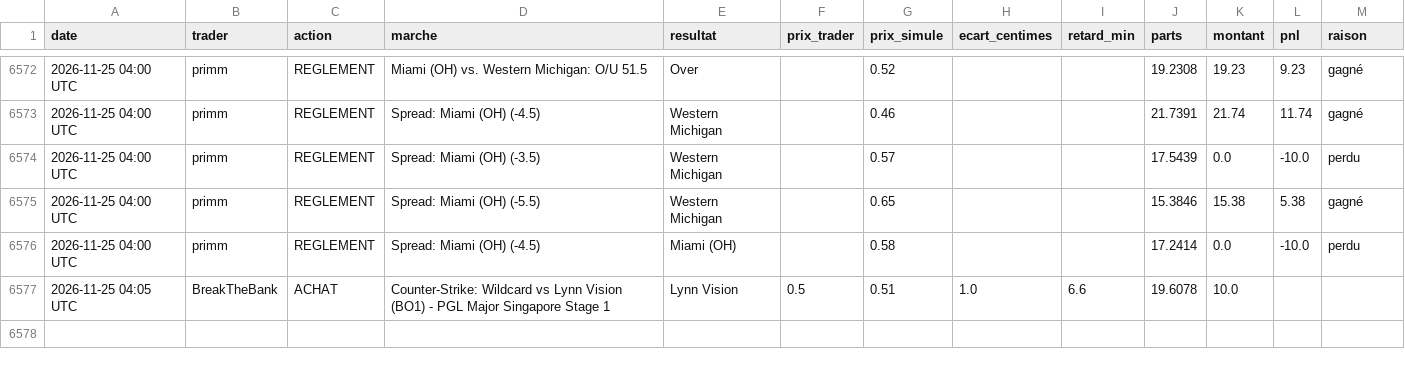
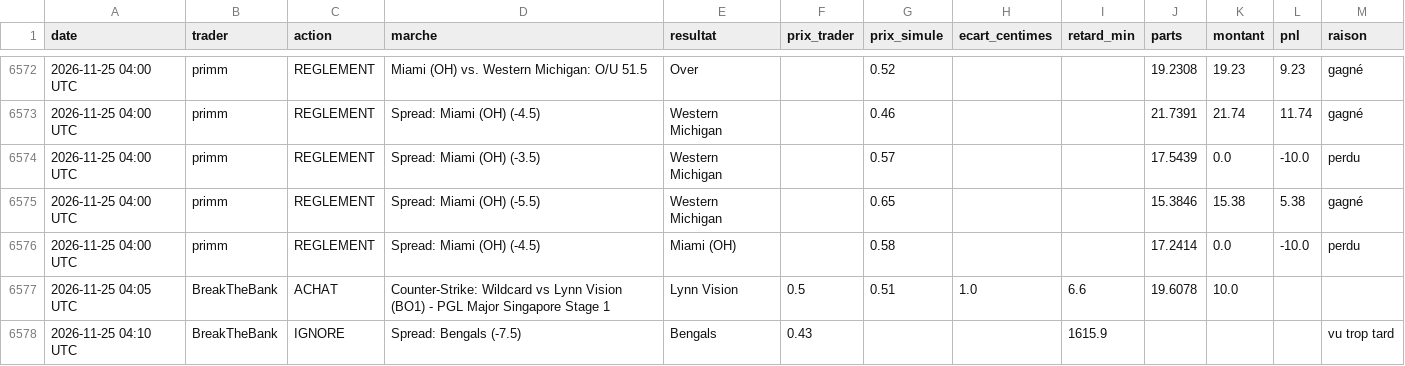
Before and after one commit to matusalem001/copytrade-sim, a CSV file: data/journal.csv, drawn as a sheet; only a part is shown, gaps mark what is left out.

```diff
--- a/data/journal.csv
+++ b/data/journal.csv
@@ -6577 +6577,2 @@ date,trader,action,marche,resultat,prix_trader,prix_simule,ecart_centimes,retard
 2026-11-25 04:05 UTC,BreakTheBank,ACHAT,Counter-Strike: Wildcard vs Lynn Vision (BO1) - PGL Major Singapore Stage 1,Lynn Vision,0.5,0.51,1.0,6.6,19.6078,10.0,,
+2026-11-25 04:10 UTC,BreakTheBank,IGNORE,Spread: Bengals (-7.5),Bengals,0.43,,,1615.9,,,,vu trop tard
```
Also changed, not shown: 2 other files.
